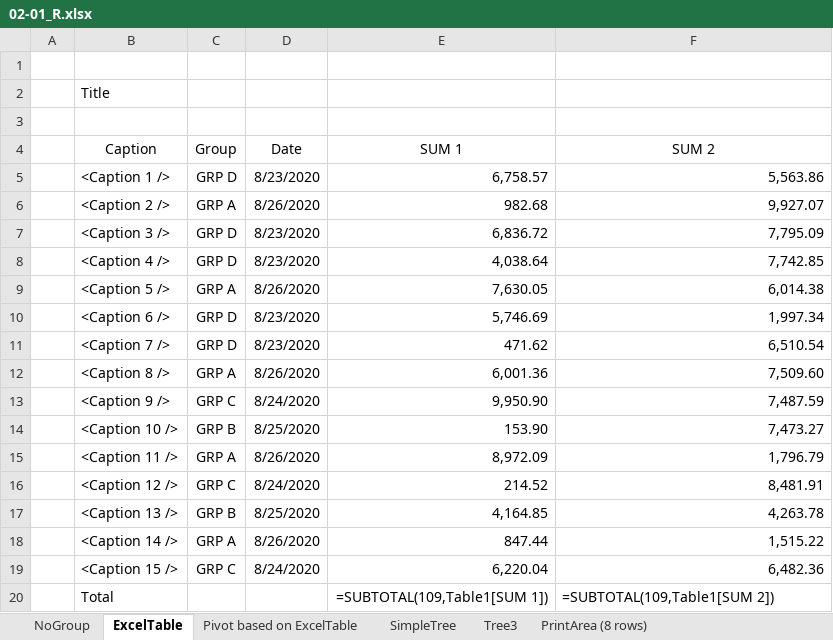
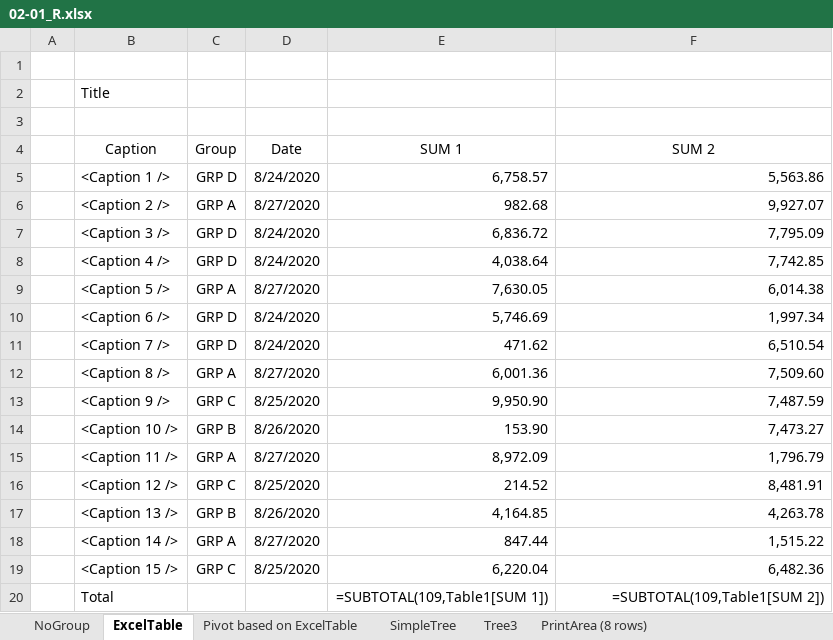
Before and after one commit to bizhuka/bizhuka.github.io, an Excel workbook: xtt_demo/02-01_R.xlsx, sheet ExcelTable, drawn as a sheet; values as stored, in another font and other column widths than the file's, no borders; formulas without a stored value are shown as written; table styles not drawn; the diff names each change by its address in the sheet, - before the commit and + after, or states it on an @@ line.

```diff
--- a/xtt_demo/02-01_R.xlsx (sheet ExcelTable)
+++ b/xtt_demo/02-01_R.xlsx (sheet ExcelTable)
-D5 (Date): 8/23/2020
+D5 (Date): 8/24/2020
-D6 (Date): 8/26/2020
+D6 (Date): 8/27/2020
-D7:D8 (Date): 8/23/2020
+D7:D8 (Date): 8/24/2020
-D9 (Date): 8/26/2020
+D9 (Date): 8/27/2020
-D10:D11 (Date): 8/23/2020
+D10:D11 (Date): 8/24/2020
-D12 (Date): 8/26/2020
+D12 (Date): 8/27/2020
-D13 (Date): 8/24/2020
+D13 (Date): 8/25/2020
-D14 (Date): 8/25/2020
+D14 (Date): 8/26/2020
-D15 (Date): 8/26/2020
+D15 (Date): 8/27/2020
-D16 (Date): 8/24/2020
+D16 (Date): 8/25/2020
-D17 (Date): 8/25/2020
+D17 (Date): 8/26/2020
-D18 (Date): 8/26/2020
+D18 (Date): 8/27/2020
-D19 (Date): 8/24/2020
+D19 (Date): 8/25/2020
-F20 alignment: left
+F20 alignment: right
```
Also changed, not shown: sheet SimpleTree, sheet NoGroup, sheet PrintArea (8 rows), hidden cells, xtt_demo/01-01_R.xlsx, xtt_demo/04-01_R.xlsx, 19 other files.
